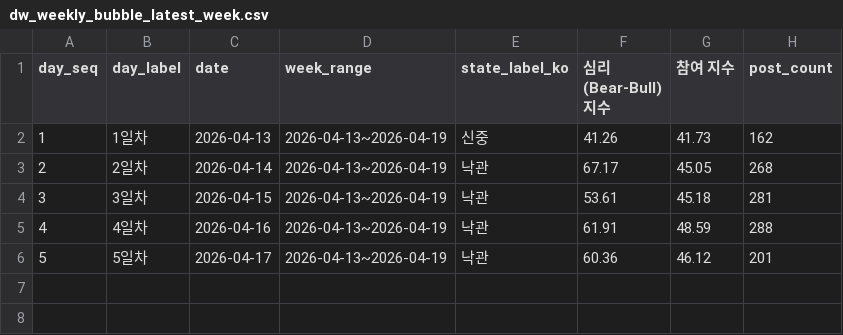
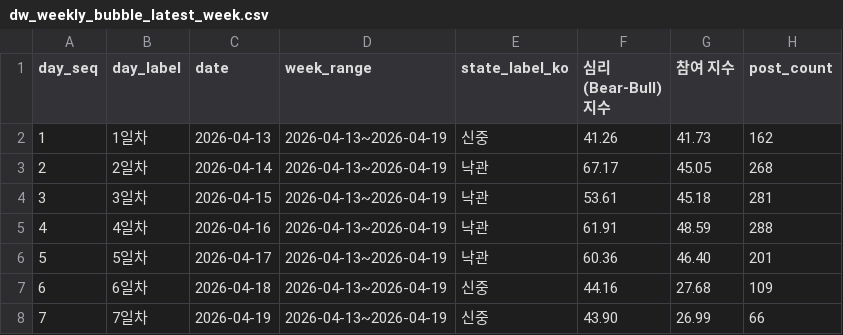
Before and after one commit to Rlearnchan/buykings, a CSV file: projects/wepoll-panic/prepared/dw_weekly_bubble_latest_week.csv, drawn as a sheet.

```diff
--- a/projects/wepoll-panic/prepared/dw_weekly_bubble_latest_week.csv
+++ b/projects/wepoll-panic/prepared/dw_weekly_bubble_latest_week.csv
@@ -5,2 +5,4 @@ day_seq,day_label,date,week_range,state_label_ko,심리(Bear-Bull) 지수,참여
 4,4일차,2026-04-16,2026-04-13~2026-04-19,낙관,61.91,48.59,288
-5,5일차,2026-04-17,2026-04-13~2026-04-19,낙관,60.36,46.12,201
+5,5일차,2026-04-17,2026-04-13~2026-04-19,낙관,60.36,46.40,201
+6,6일차,2026-04-18,2026-04-13~2026-04-19,신중,44.16,27.68,109
+7,7일차,2026-04-19,2026-04-13~2026-04-19,신중,43.90,26.99,66
```
Also changed, not shown: projects/wepoll-panic/prepared/dw_weekly_bubble_latest_week_2026-04-15.csv, projects/wepoll-panic/state/appended_bubble.csv, 12 other files.
